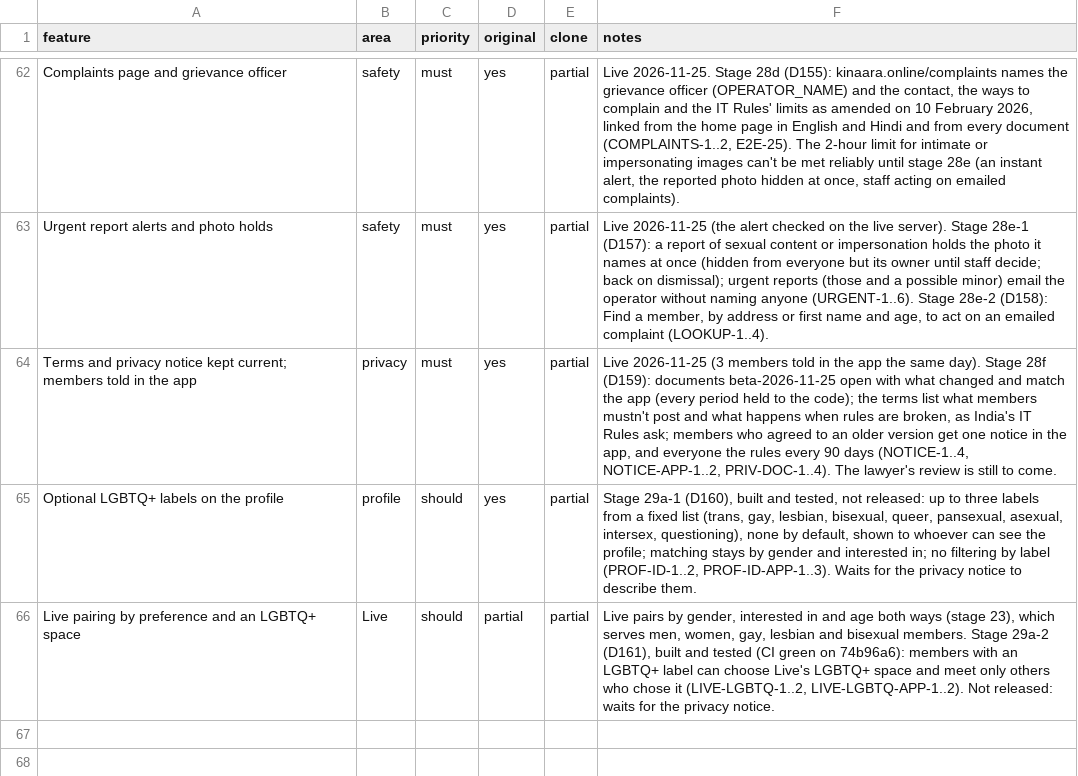
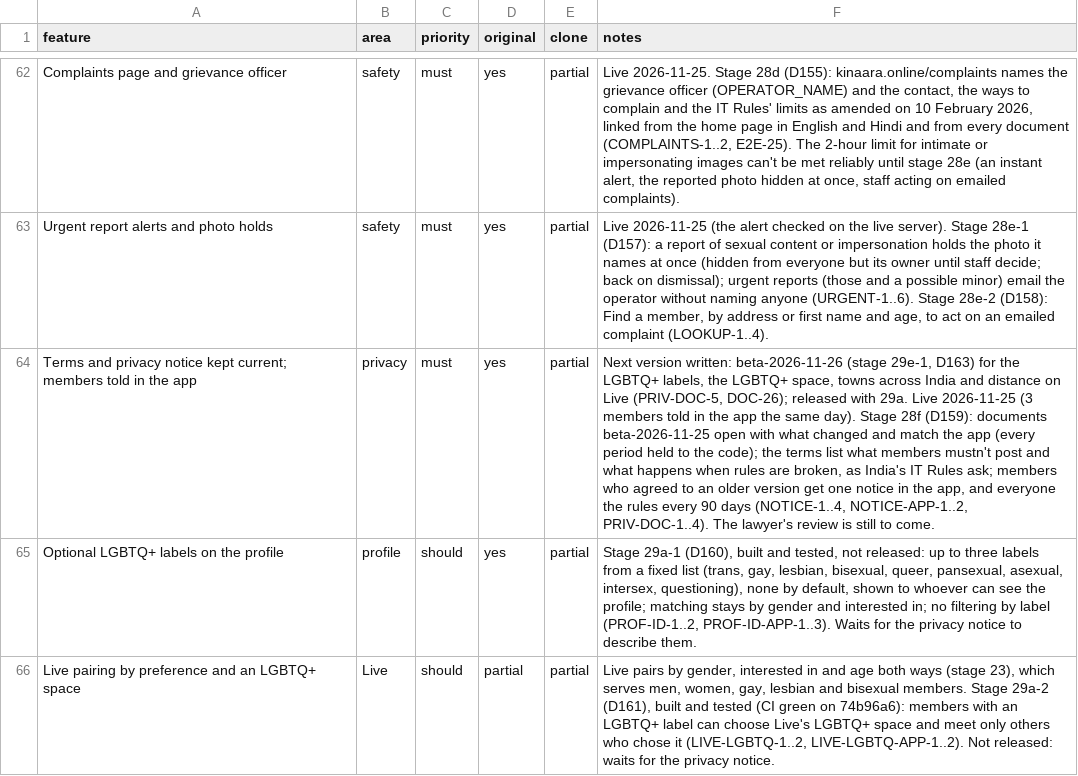
Before and after one commit to 24f3004602/dating-app, a CSV file: replica/features.csv, drawn as a sheet; only a part is shown, gaps mark what is left out; the diff names each change by its address in the sheet, - before the commit and + after, or states it on an @@ line.

```diff
--- a/replica/features.csv
+++ b/replica/features.csv
-F64 (notes): Live 2026-11-25…
+F64 (notes): Next version written: beta-2026-11-26 (stage 29e-1, D163) for the LGBTQ+ labels, the LGBTQ+ space, towns across India and distance on Live (PRIV-DOC-5, DOC-26); released with 29a. Live 2026-11-25…
```
Also changed, not shown: 14 other files.
